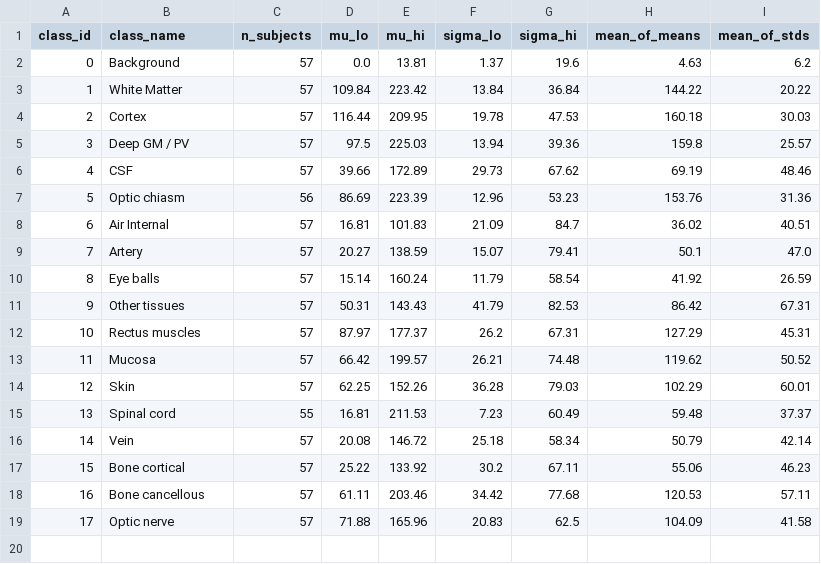
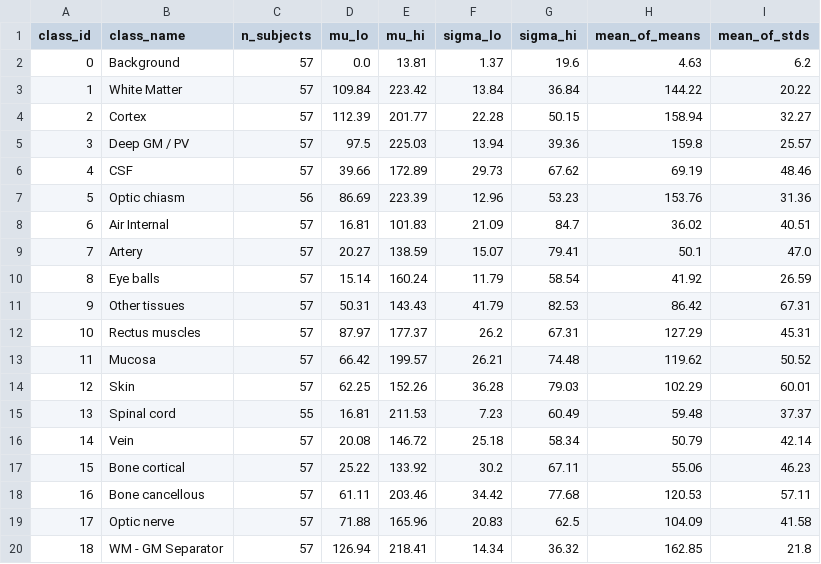
Before and after one commit to YassienTawfikk/SynthFCD, a CSV file: flair_stats/flair_class_params_fcd_train.csv, drawn as a sheet.

```diff
--- a/flair_stats/flair_class_params_fcd_train.csv
+++ b/flair_stats/flair_class_params_fcd_train.csv
@@ -3,3 +3,3 @@ class_id,class_name,n_subjects,mu_lo,mu_hi,sigma_lo,sigma_hi,mean_of_means,mean_
 1,White Matter,57,109.84,223.42,13.84,36.84,144.22,20.22
-2,Cortex,57,116.44,209.95,19.78,47.53,160.18,30.03
+2,Cortex,57,112.39,201.77,22.28,50.15,158.94,32.27
 3,Deep GM / PV,57,97.5,225.03,13.94,39.36,159.8,25.57
@@ -19 +19,2 @@ class_id,class_name,n_subjects,mu_lo,mu_hi,sigma_lo,sigma_hi,mean_of_means,mean_
 17,Optic nerve,57,71.88,165.96,20.83,62.5,104.09,41.58
+18,WM - GM Separator,57,126.94,218.41,14.34,36.32,162.85,21.8
```
Also changed, not shown: flair_stats/flair_class_params_hc_train.csv, 5 other files.
